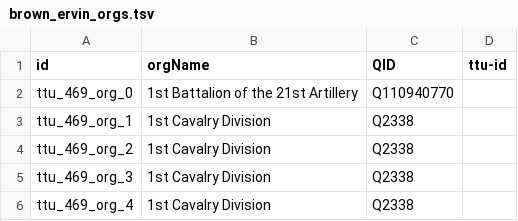
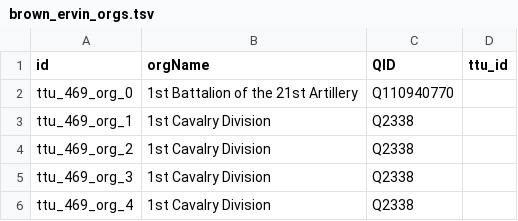
Before and after one commit to Dartmouth-Digital-History-Initiative/VNCA-Encoding, a TSV file: tsv/brown_ervin_orgs.tsv, drawn as a sheet; only a part is shown.

Commit message:
Update brown_ervin_orgs.tsv

```diff
--- a/tsv/brown_ervin_orgs.tsv
+++ b/tsv/brown_ervin_orgs.tsv
@@ -1,2 +1,2 @@
-id	orgName	QID	ttu-id
+id	orgName	QID	ttu_id
 ttu_469_org_0	1st Battalion of the 21st Artillery	Q110940770	
```
